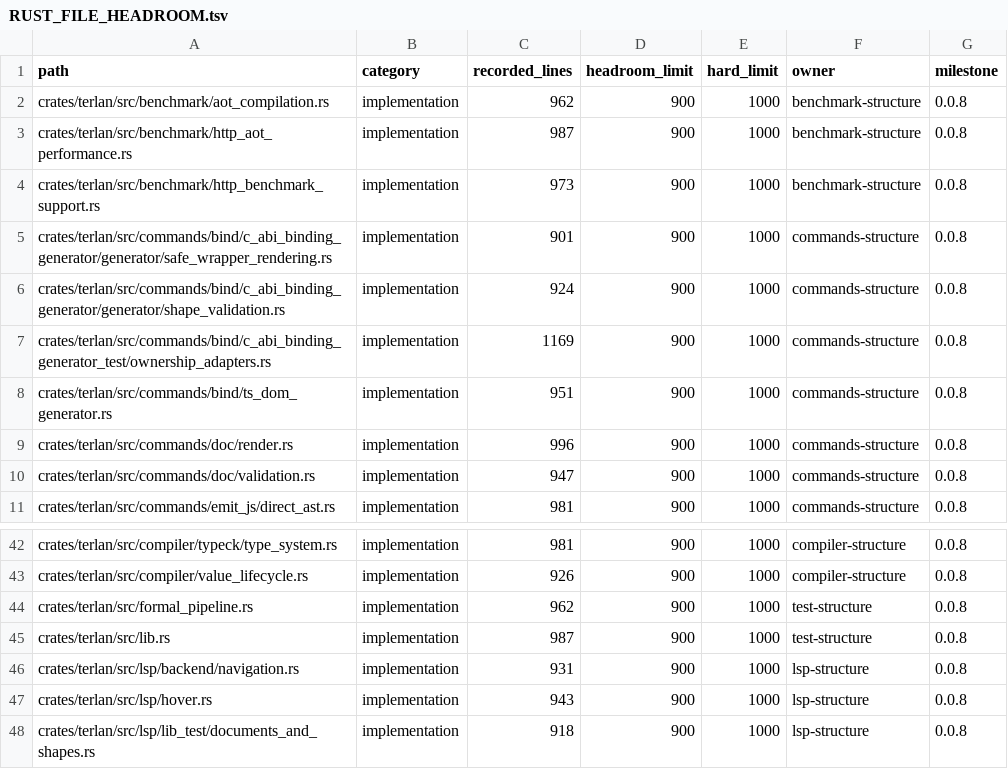
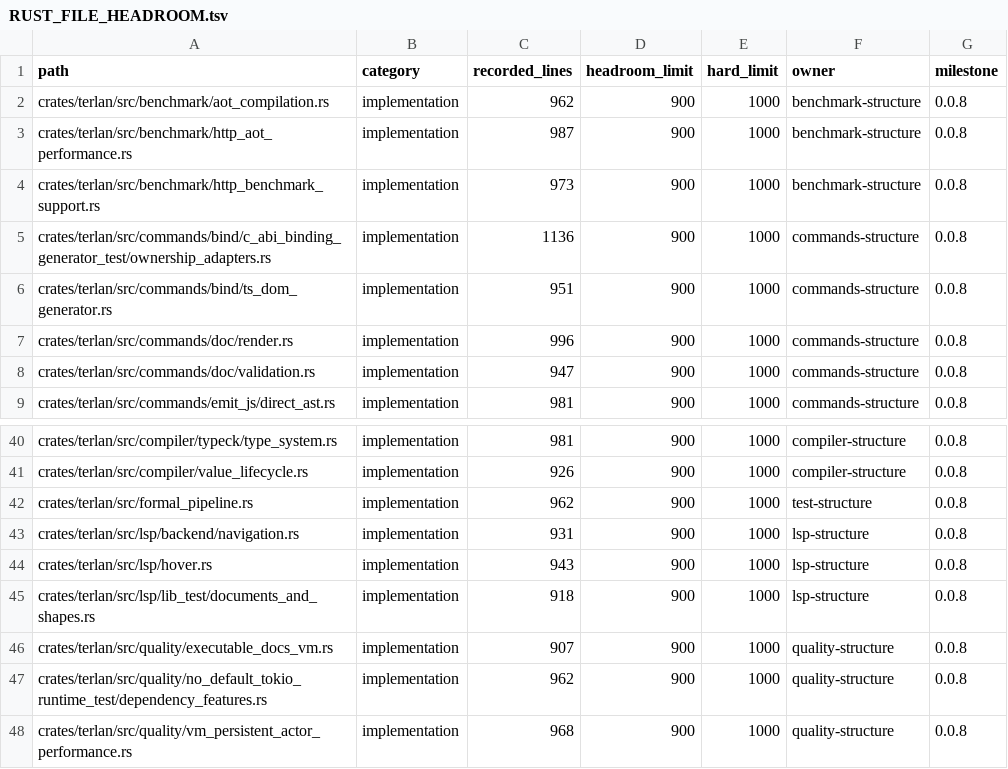
Before and after one commit to terlan-lang/terlan, a TSV file: docs/quality/RUST_FILE_HEADROOM.tsv, drawn as a sheet; only a part is shown, gaps mark what is left out; the shorter side is filled out with more unchanged rows.

Commit message:
Optimize release validation build reuse

```diff
--- a/docs/quality/RUST_FILE_HEADROOM.tsv
+++ b/docs/quality/RUST_FILE_HEADROOM.tsv
@@ -4,5 +4,3 @@ crates/terlan/src/benchmark/http_aot_performance.rs	implementation	987	900	1000
 crates/terlan/src/benchmark/http_benchmark_support.rs	implementation	973	900	1000	benchmark-structure	0.0.8
-crates/terlan/src/commands/bind/c_abi_binding_generator/generator/safe_wrapper_rendering.rs	implementation	901	900	1000	commands-structure	0.0.8
-crates/terlan/src/commands/bind/c_abi_binding_generator/generator/shape_validation.rs	implementation	924	900	1000	commands-structure	0.0.8
-crates/terlan/src/commands/bind/c_abi_binding_generator_test/ownership_adapters.rs	implementation	1169	900	1000	commands-structure	0.0.8
+crates/terlan/src/commands/bind/c_abi_binding_generator_test/ownership_adapters.rs	implementation	1136	900	1000	commands-structure	0.0.8
 crates/terlan/src/commands/bind/ts_dom_generator.rs	implementation	951	900	1000	commands-structure	0.0.8
@@ -44,3 +42,2 @@ crates/terlan/src/compiler/value_lifecycle.rs	implementation	926	900	1000	compil
 crates/terlan/src/formal_pipeline.rs	implementation	962	900	1000	test-structure	0.0.8
-crates/terlan/src/lib.rs	implementation	987	900	1000	test-structure	0.0.8
 crates/terlan/src/lsp/backend/navigation.rs	implementation	931	900	1000	lsp-structure	0.0.8
```
Also changed, not shown: docs/quality/RUST_STRING_ERROR_INVENTORY.tsv, 28 other files.
